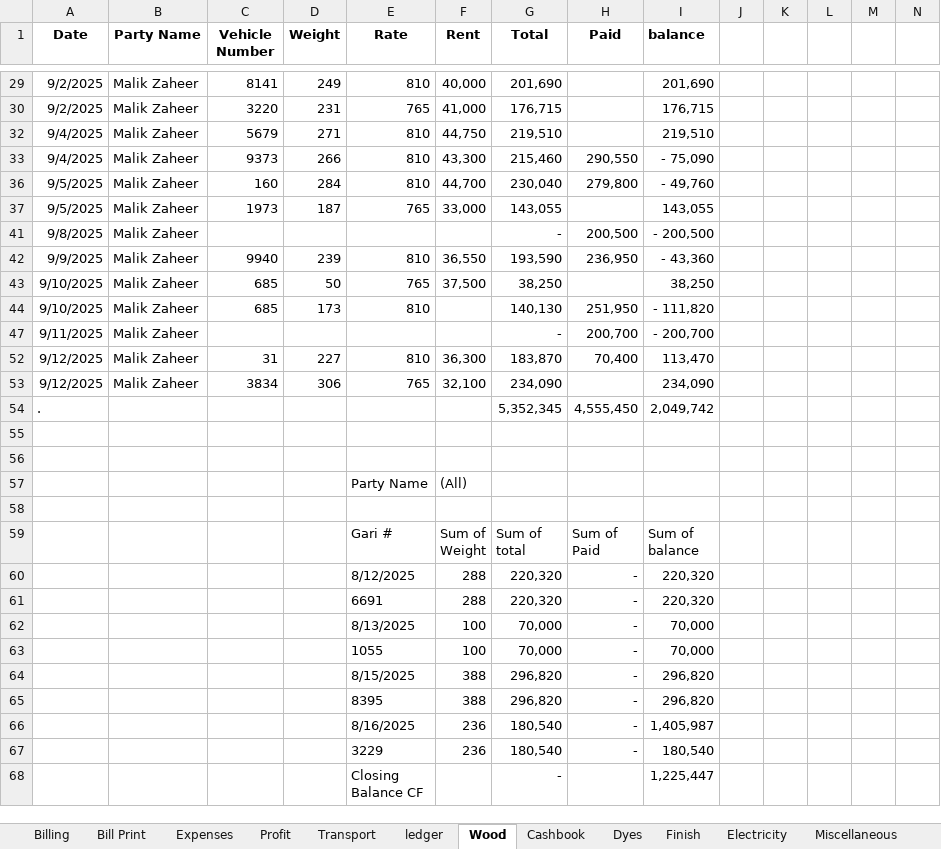
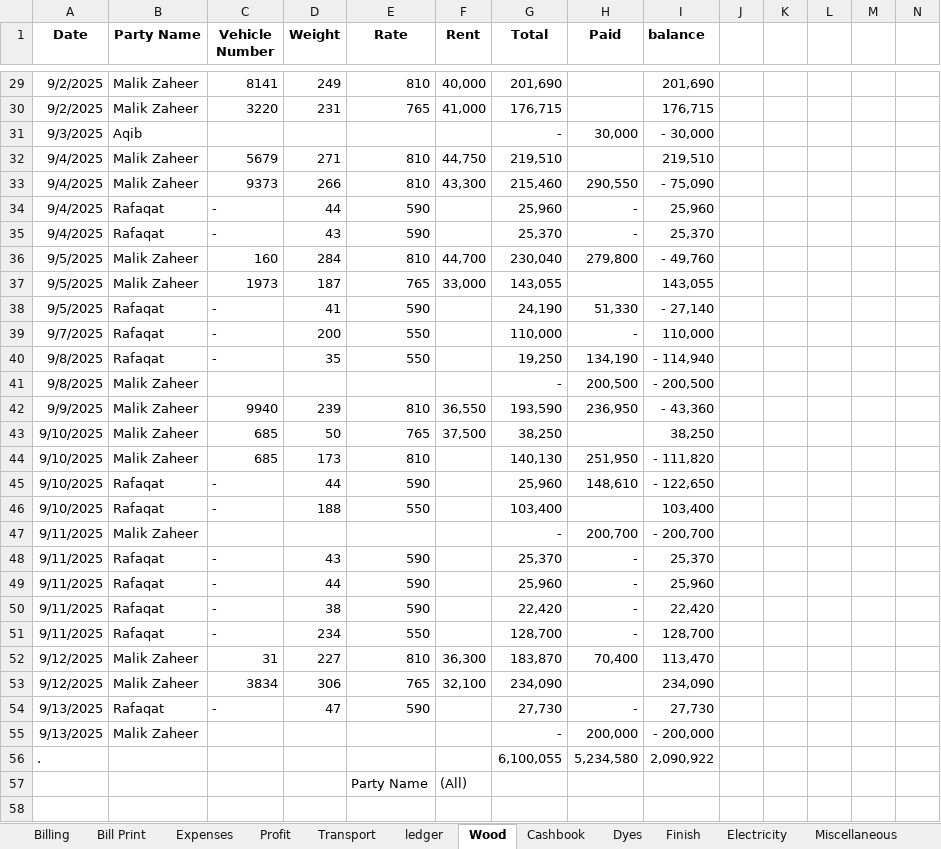
Before and after one commit to omerrazzaq4/Alhamd_dyeing, an Excel workbook: Factory_Khata_August.xlsx, sheet Wood, drawn as a sheet; only a part is shown, gaps mark what is left out; the shorter side is filled out with more unchanged rows; values as stored, in another font and other column widths than the file's, no borders; charts and pictures and table styles not drawn; removed rows and columns are numbered as before the commit, all else as after; the diff covers the shown part only; the diff names each change by its address in the sheet, - before the commit and + after, or states it on an @@ line.

```diff
--- a/Factory_Khata_August.xlsx (sheet Wood)
+++ b/Factory_Khata_August.xlsx (sheet Wood)
@@ row 31 unhidden: 9/3/2025 | Aqib |  |  |  |  | - | 30,000 | - 30,000 @@
@@ row 34 unhidden: 9/4/2025 | Rafaqat | - | 44 | 590 |  | 25,960 | - | 25,960 @@
@@ row 35 unhidden: 9/4/2025 | Rafaqat | - | 43 | 590 |  | 25,370 | - | 25,370 @@
@@ row 38 unhidden: 9/5/2025 | Rafaqat | - | 41 | 590 |  | 24,190 | 51,330 | - 27,140 @@
@@ row 39 unhidden: 9/7/2025 | Rafaqat | - | 200 | 550 |  | 110,000 | - | 110,000 @@
@@ row 40 unhidden: 9/8/2025 | Rafaqat | - | 35 | 550 |  | 19,250 | 134,190 | - 114,940 @@
@@ row 45 unhidden: 9/10/2025 | Rafaqat | - | 44 | 590 |  | 25,960 | 148,610 | - 122,650 @@
@@ row 46 unhidden: 9/10/2025 | Rafaqat | - | 188 | 550 |  | 103,400 |  | 103,400 @@
@@ row 48 unhidden: 9/11/2025 | Rafaqat | - | 43 | 590 |  | 25,370 | - | 25,370 @@
@@ row 49 unhidden: 9/11/2025 | Rafaqat | - | 44 | 590 |  | 25,960 | - | 25,960 @@
@@ row 50 unhidden: 9/11/2025 | Rafaqat | - | 38 | 590 |  | 22,420 | - | 22,420 @@
@@ row 51 unhidden: 9/11/2025 | Rafaqat | - | 234 | 550 |  | 128,700 | - | 128,700 @@
-row 54: . |  |  |  |  |  | 5,352,345 | 4,555,450 | 2,049,742
-row 54: (empty)
+row 54: 9/13/2025 | Rafaqat | - | 47 | 590 |  | 27,730 | - | 27,730
-row 55: (empty)
+row 55: 9/13/2025 | Malik Zaheer |  |  |  |  | - | 200,000 | - 200,000
+row 56: . |  |  |  |  |  | 6,100,055 | 5,234,580 | 2,090,922
```
Also changed, not shown: 4 added rows, 1 removed row, 5 hidden or unhidden rows and 1 edited cell elsewhere in this sheet, sheet Cashbook, sheet ledger, sheet pivot, sheet Billing, sheet Finish, sheet Salary Acc, 7 more sheets, formulas that keep their value, hidden cells, charts or pictures.
